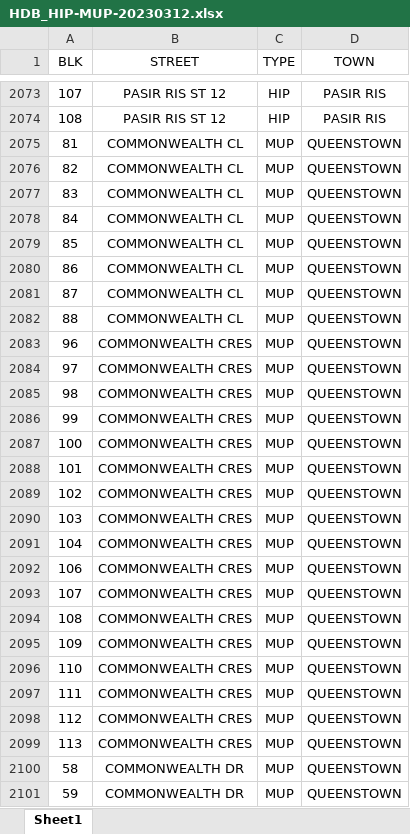
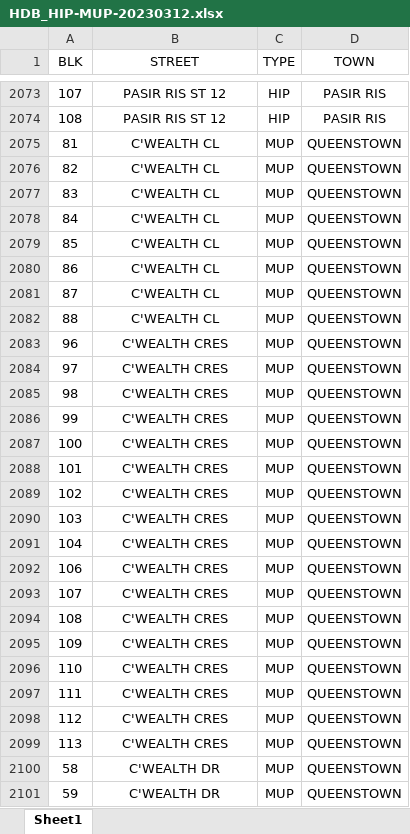
Before and after one commit to renj1ete0/is415-gaa, an Excel workbook: exercises/Take-Home_Ex03/aspatial/HDB_HIP-MUP-20230312.xlsx, sheet Sheet1, drawn as a sheet; only a part is shown, gaps mark what is left out; values as stored, in another font and other column widths than the file's, no borders; the diff covers the shown part only; the diff names each change by its address in the sheet, - before the commit and + after, or states it on an @@ line.

```diff
--- a/exercises/Take-Home_Ex03/aspatial/HDB_HIP-MUP-20230312.xlsx (sheet Sheet1)
+++ b/exercises/Take-Home_Ex03/aspatial/HDB_HIP-MUP-20230312.xlsx (sheet Sheet1)
-B2075:B2082 (STREET): COMMONWEALTH CL
+B2075:B2082 (STREET): C'WEALTH CL
-B2083:B2099 (STREET): COMMONWEALTH CRES
+B2083:B2099 (STREET): C'WEALTH CRES
-B2100:B2101 (STREET): COMMONWEALTH DR
+B2100:B2101 (STREET): C'WEALTH DR
```
Also changed, not shown: 17 edited cells elsewhere in this sheet, 19 other files.
